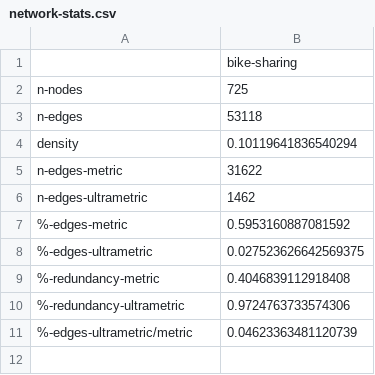
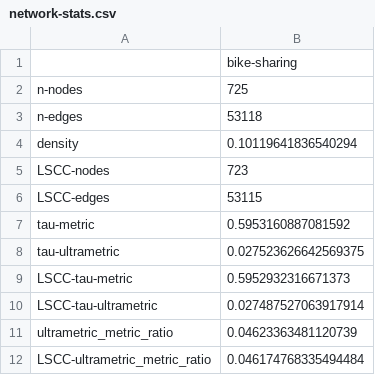
Before and after one commit to fcphysics/DirectedDistanceBackbone, a CSV file: networks/bike-sharing/network-stats.csv, drawn as a sheet.

```diff
--- a/networks/bike-sharing/network-stats.csv
+++ b/networks/bike-sharing/network-stats.csv
@@ -4,8 +4,9 @@ n-edges,53118
 density,0.10119641836540294
-n-edges-metric,31622
-n-edges-ultrametric,1462
-%-edges-metric,0.5953160887081592
-%-edges-ultrametric,0.027523626642569375
-%-redundancy-metric,0.4046839112918408
-%-redundancy-ultrametric,0.9724763733574306
-%-edges-ultrametric/metric,0.04623363481120739
+LSCC-nodes,723
+LSCC-edges,53115
+tau-metric,0.5953160887081592
+tau-ultrametric,0.027523626642569375
+LSCC-tau-metric,0.5952932316671373
+LSCC-tau-ultrametric,0.027487527063917914
+ultrametric_metric_ratio,0.04623363481120739
+LSCC-ultrametric_metric_ratio,0.046174768335494484
```
Also changed, not shown: networks/colombia_social/calls/network-stats.csv, networks/colombia_social/mobility/network-stats.csv, 36 other files.
